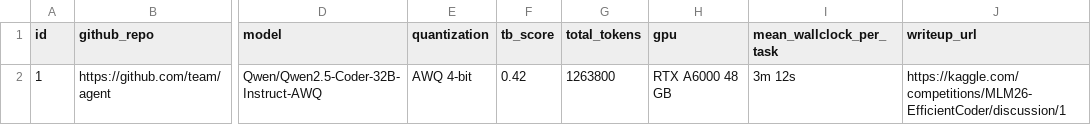
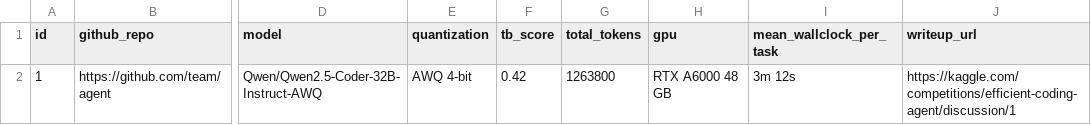
Before and after one commit to qualiaMachine/MLM26_EfficientCoder, a CSV file: kaggle/sample_submission.csv, drawn as a sheet; only a part is shown, gaps mark what is left out; the diff names each change by its address in the sheet, - before the commit and + after, or states it on an @@ line.

```diff
--- a/kaggle/sample_submission.csv
+++ b/kaggle/sample_submission.csv
-J2 (writeup_url): https://kaggle.com/competitions/MLM26-EfficientCoder/discussion/1
+J2 (writeup_url): https://kaggle.com/competitions/efficient-coding-agent/discussion/1
```
